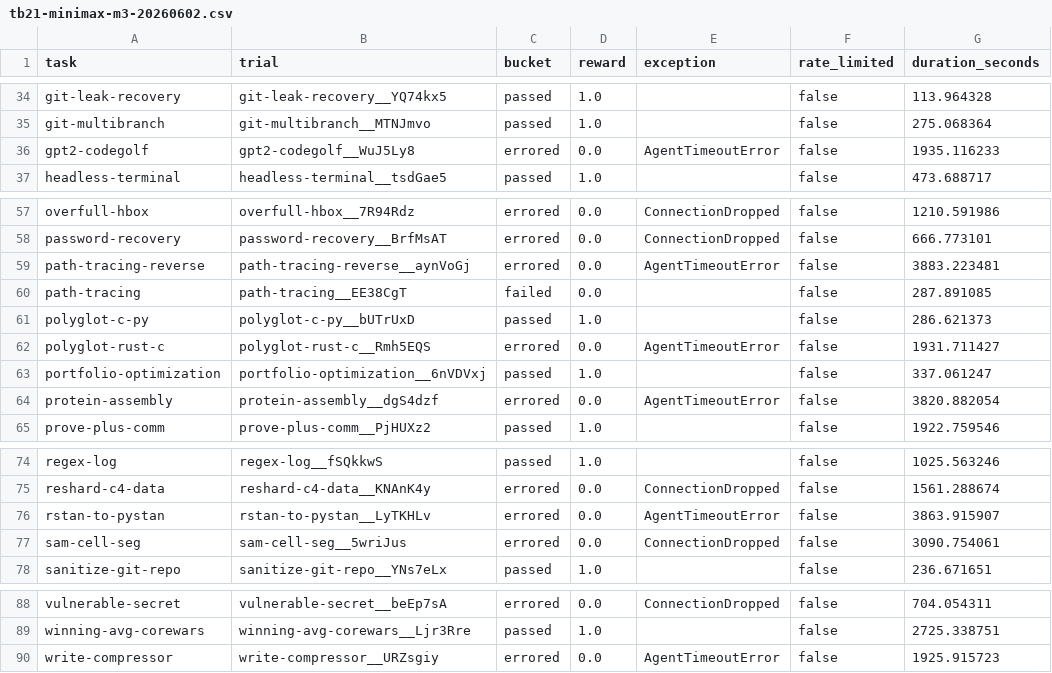
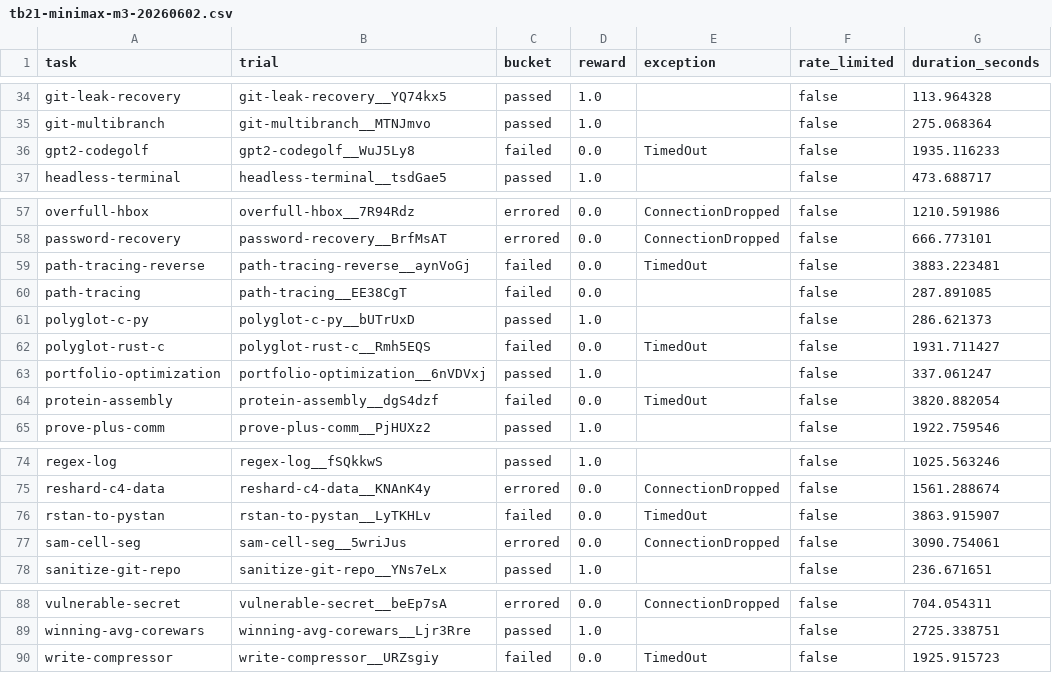
Before and after one commit to Fullstop000/ignis, a CSV file: benchmarks/terminal-bench/history/tb21-minimax-m3-20260602.csv, drawn as a sheet; only a part is shown, gaps mark what is left out; the diff covers the shown part only; the diff names each change by its address in the sheet, - before the commit and + after, or states it on an @@ line.

Commit message:
feat(benchmarks): AgentTimeoutError is failed/TimedOut, not errored (#112)
The agent gets the task author's `timeout_sec` × the multiplier (×2.0 by
default — very generous). Burning through it without finishing is a
capability signal, not infra failure. Lumping it with ConnectionDropped /
VerifierTimeoutError / NonZeroAgentExitCodeError inflated Resolved%
because timeouts left the denominator.

- aggregate_results.classify + generate_report._classify: AgentTimeoutError
  → failed (sub-type TimedOut in Exception column). Other exception types
  stay errored.
- RESULTS.md taxonomy paragraph rewritten; existing CSVs backfilled.
- TB 2.1 MiniMax-M3 (2026-06-02): Resolved% 72.4% → 57.5%, errored 31 → 16.
- TB 2 deepseek-v4-flash@max (2026-05-29): Resolved% 70.1% → 62.8%,
  errored 12 → 3.

```diff
--- a/benchmarks/terminal-bench/history/tb21-minimax-m3-20260602.csv
+++ b/benchmarks/terminal-bench/history/tb21-minimax-m3-20260602.csv
-C36 (bucket): errored
+C36 (bucket): failed
-E36 (exception): AgentTimeoutError
+E36 (exception): TimedOut
-C59 (bucket): errored
+C59 (bucket): failed
-E59 (exception): AgentTimeoutError
+E59 (exception): TimedOut
-C62 (bucket): errored
+C62 (bucket): failed
-E62 (exception): AgentTimeoutError
+E62 (exception): TimedOut
-C64 (bucket): errored
+C64 (bucket): failed
-E64 (exception): AgentTimeoutError
+E64 (exception): TimedOut
-C76 (bucket): errored
+C76 (bucket): failed
-E76 (exception): AgentTimeoutError
+E76 (exception): TimedOut
-C90 (bucket): errored
+C90 (bucket): failed
-E90 (exception): AgentTimeoutError
+E90 (exception): TimedOut
```
Also changed, not shown: 18 edited cells elsewhere in this file, benchmarks/terminal-bench/history/tb2-deepseek-v4-flash-max-20260529.csv, 3 other files.
